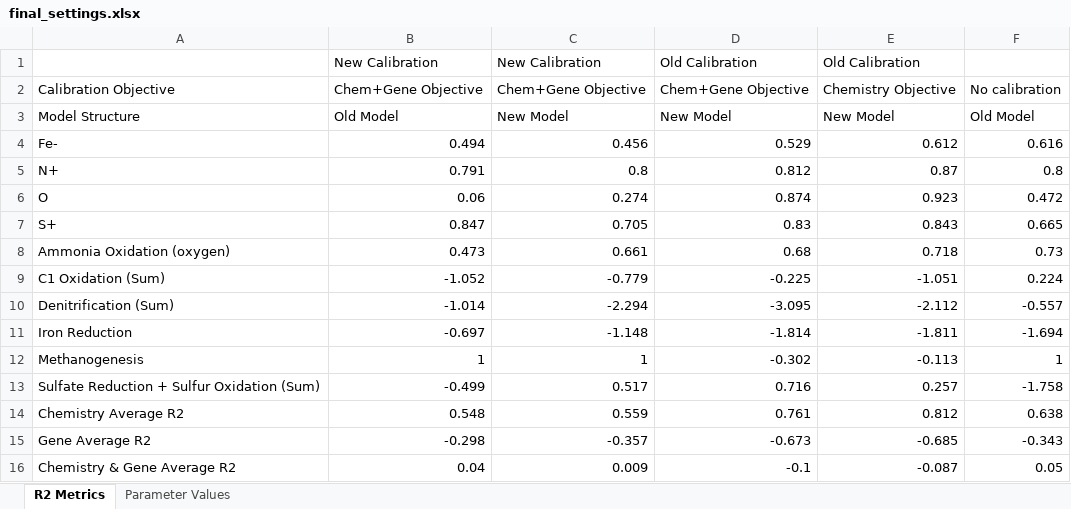
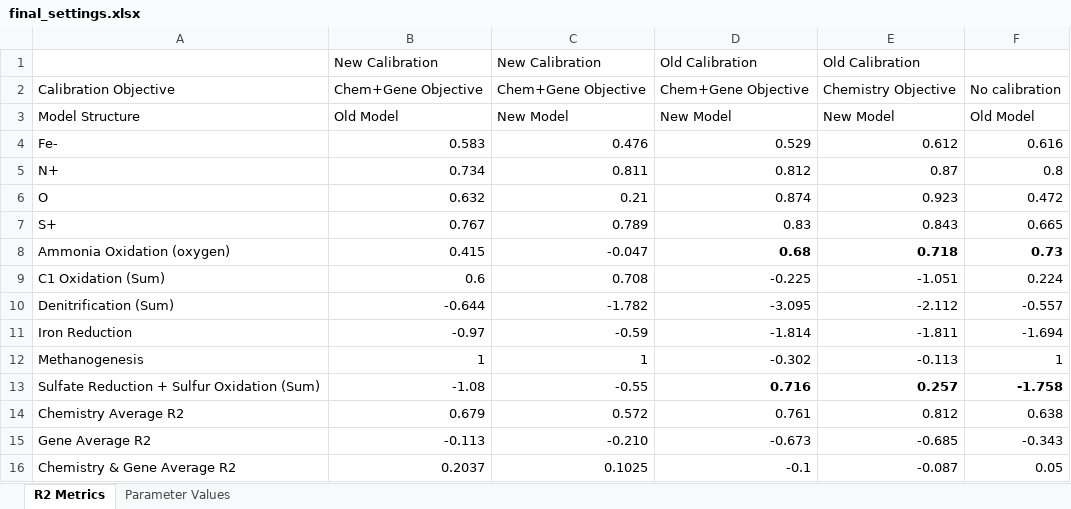
Before and after one commit to spacocha/MWMW, an Excel workbook: Data/final_calibration/final_settings.xlsx, sheet R2 Metrics, drawn as a sheet; values as stored, in another font and other column widths than the file's, no borders; the diff names each change by its address in the sheet, - before the commit and + after, or states it on an @@ line.

```diff
--- a/Data/final_calibration/final_settings.xlsx (sheet R2 Metrics)
+++ b/Data/final_calibration/final_settings.xlsx (sheet R2 Metrics)
-B4: 0.494
+B4: 0.583
-C4: 0.456
+C4: 0.476
-B5: 0.791
+B5: 0.734
-C5: 0.8
+C5: 0.811
-B6: 0.06
+B6: 0.632
-C6: 0.274
+C6: 0.21
-B7: 0.847
+B7: 0.767
-C7: 0.705
+C7: 0.789
-B8: 0.473
+B8: 0.415
-C8: 0.661
+C8: -0.047
-D8:F8 bold: off
+D8:F8 bold: on
-B9: -1.052
+B9: 0.6
-C9: -0.779
+C9: 0.708
-B10: -1.014
+B10: -0.644
-C10: -2.294
+C10: -1.782
-B11: -0.697
+B11: -0.97
-C11: -1.148
+C11: -0.59
-B13: -0.499
+B13: -1.08
-C13: 0.517
+C13: -0.55
-D13:F13 bold: off
+D13:F13 bold: on
-B14: 0.548
+B14: 0.679
-C14: 0.559
+C14: 0.572
-B15: -0.298
+B15: -0.113
-C15: -0.357
+C15: -0.210
-B16: 0.04
+B16: 0.2037
-C16: 0.009
+C16: 0.1025
```
Also changed, not shown: sheet Parameter Values, 4 other files.
